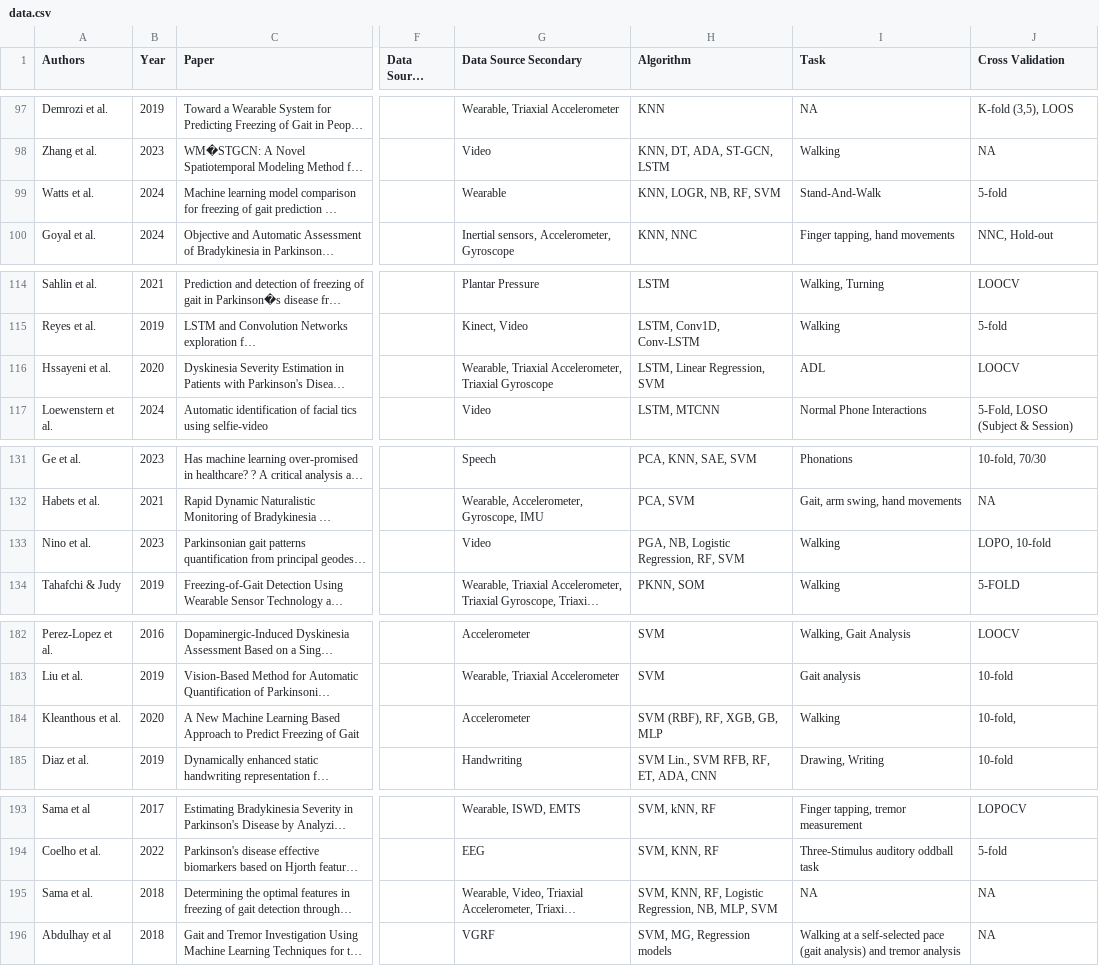
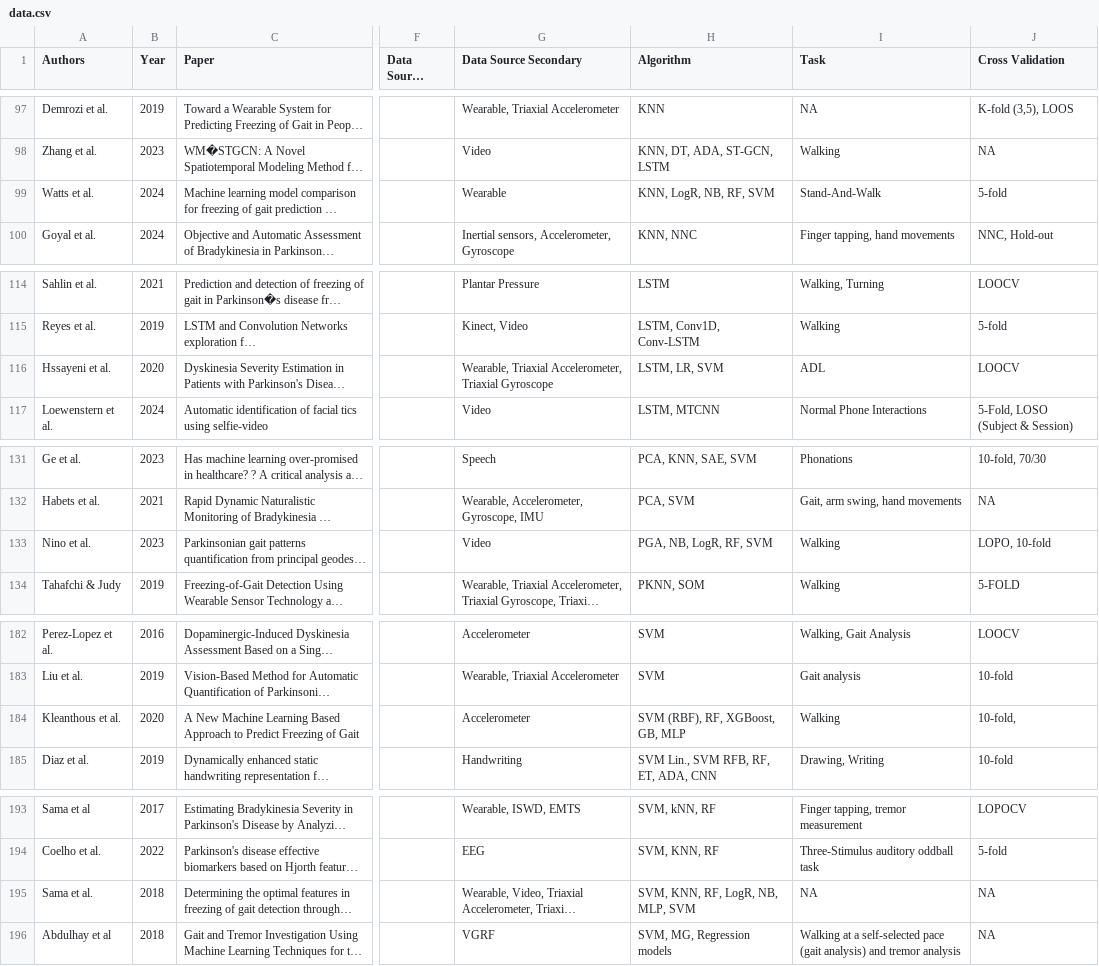
Before and after one commit to rdiazrincon/ai_mds, a CSV file: data/data.csv, drawn as a sheet; only a part is shown, gaps mark what is left out; long unchanged cells end in …; the diff covers the shown part only; the diff names each change by its address in the sheet, - before the commit and + after, or states it on an @@ line.

```diff
--- a/data/data.csv
+++ b/data/data.csv
-H99 (Algorithm): KNN, LOGR, NB, RF, SVM
+H99 (Algorithm): KNN, LogR, NB, RF, SVM
-H116 (Algorithm): LSTM, Linear Regression, SVM
+H116 (Algorithm): LSTM, LR, SVM
-H133 (Algorithm): PGA, NB, Logistic Regression, RF, SVM
+H133 (Algorithm): PGA, NB, LogR, RF, SVM
-H184 (Algorithm): SVM (RBF), RF, XGB, GB, MLP
+H184 (Algorithm): SVM (RBF), RF, XGBoost, GB, MLP
-H195 (Algorithm): SVM, KNN, RF, Logistic Regression, NB, MLP, SVM
+H195 (Algorithm): SVM, KNN, RF, LogR, NB, MLP, SVM
```
Also changed, not shown: 19 edited cells elsewhere in this file.
